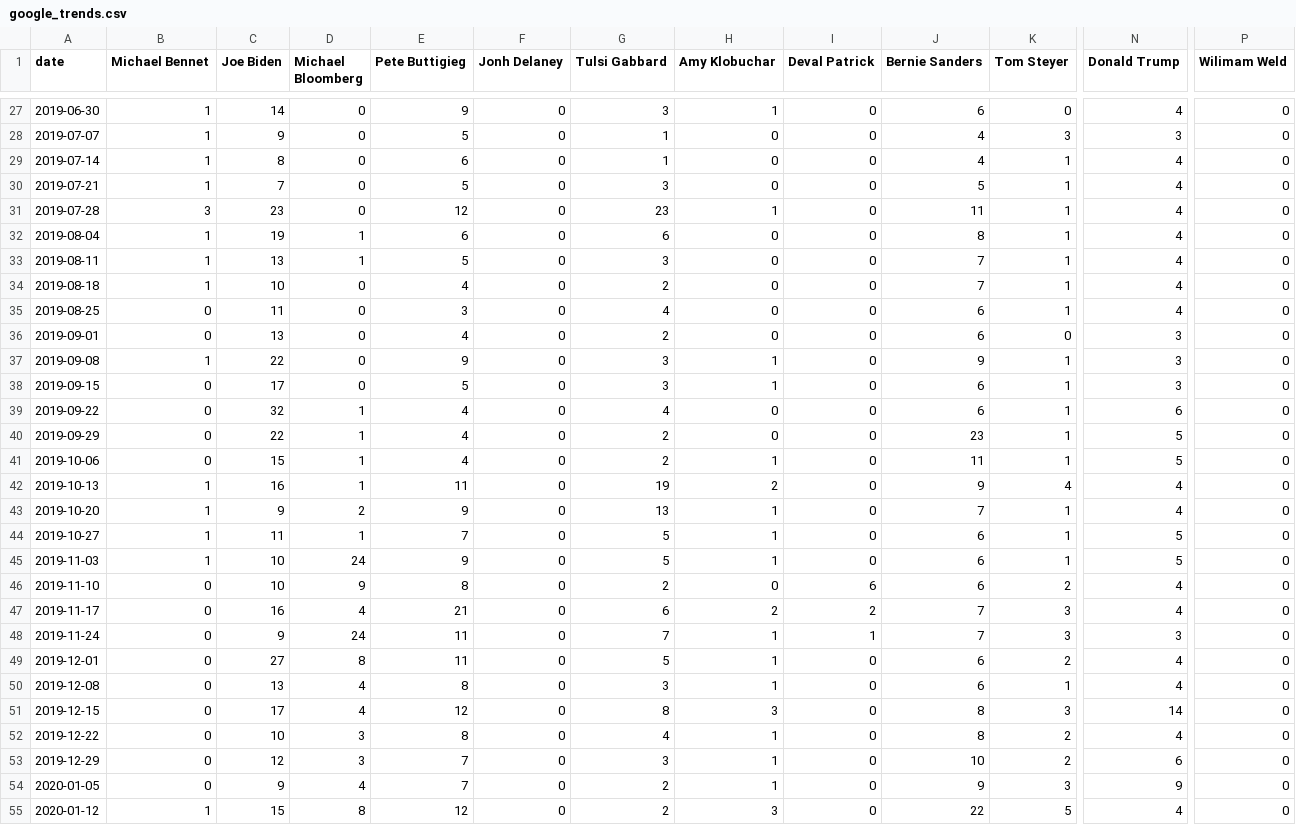
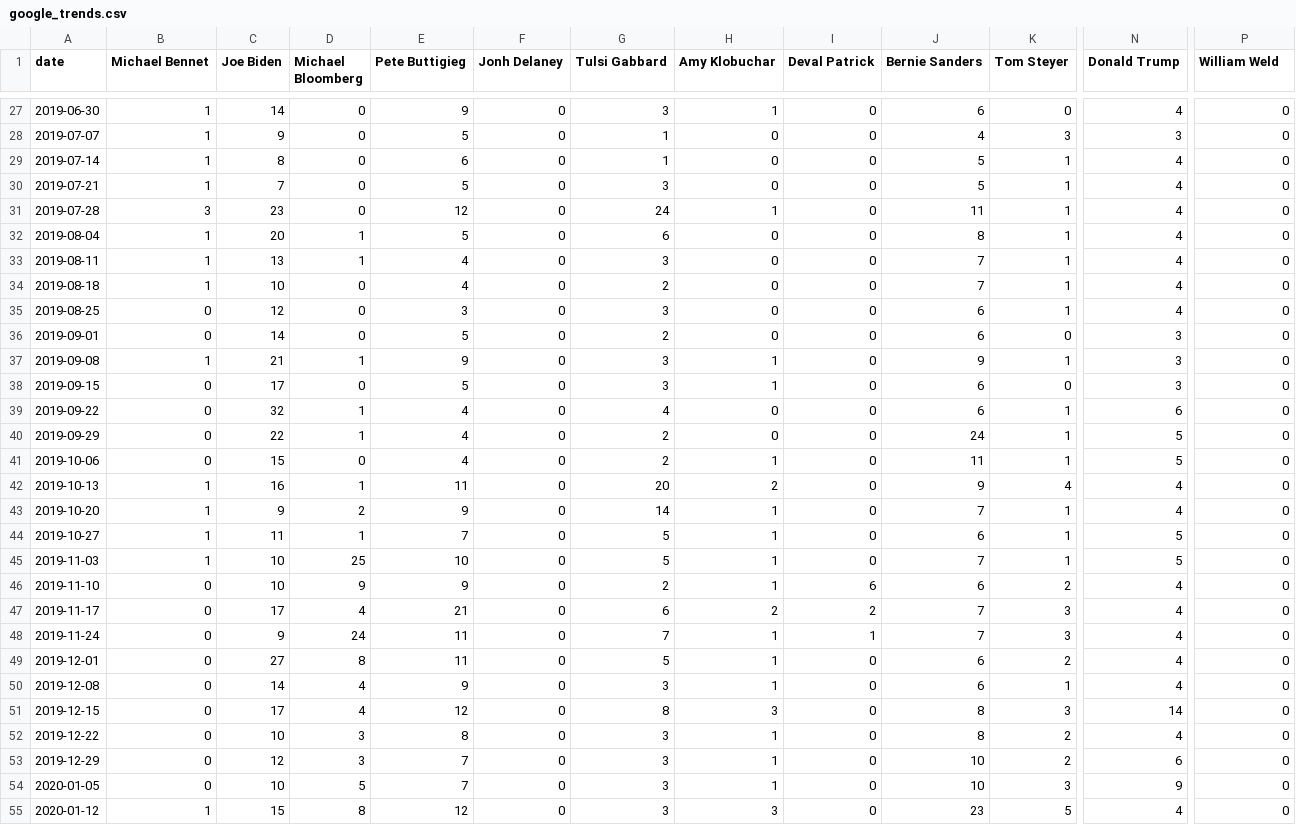
Before and after one commit to datascienceucsc/dss-cruzhacks, a CSV file: data/google_trends.csv, drawn as a sheet; only a part is shown, gaps mark what is left out; the diff covers the shown part only; the diff names each change by its address in the sheet, - before the commit and + after, or states it on an @@ line.

```diff
--- a/data/google_trends.csv
+++ b/data/google_trends.csv
-P1: Wilimam Weld
+P1: William Weld
-J29 (Bernie Sanders): 4
+J29 (Bernie Sanders): 5
-G31 (Tulsi Gabbard): 23
+G31 (Tulsi Gabbard): 24
-C32 (Joe Biden): 19
+C32 (Joe Biden): 20
-E32 (Pete Buttigieg): 6
+E32 (Pete Buttigieg): 5
-E33 (Pete Buttigieg): 5
+E33 (Pete Buttigieg): 4
-C35 (Joe Biden): 11
+C35 (Joe Biden): 12
-G35 (Tulsi Gabbard): 4
+G35 (Tulsi Gabbard): 3
-C36 (Joe Biden): 13
+C36 (Joe Biden): 14
-E36 (Pete Buttigieg): 4
+E36 (Pete Buttigieg): 5
-C37 (Joe Biden): 22
+C37 (Joe Biden): 21
-D37 (Michael Bloomberg): 0
+D37 (Michael Bloomberg): 1
-K38 (Tom Steyer): 1
+K38 (Tom Steyer): 0
-J40 (Bernie Sanders): 23
+J40 (Bernie Sanders): 24
-D41 (Michael Bloomberg): 1
+D41 (Michael Bloomberg): 0
-G42 (Tulsi Gabbard): 19
+G42 (Tulsi Gabbard): 20
-G43 (Tulsi Gabbard): 13
+G43 (Tulsi Gabbard): 14
-D45 (Michael Bloomberg): 24
+D45 (Michael Bloomberg): 25
-E45 (Pete Buttigieg): 9
+E45 (Pete Buttigieg): 10
-J45 (Bernie Sanders): 6
+J45 (Bernie Sanders): 7
-E46 (Pete Buttigieg): 8
+E46 (Pete Buttigieg): 9
-H46 (Amy Klobuchar): 0
+H46 (Amy Klobuchar): 1
-C47 (Joe Biden): 16
+C47 (Joe Biden): 17
-N48 (Donald Trump): 3
+N48 (Donald Trump): 4
-C50 (Joe Biden): 13
+C50 (Joe Biden): 14
-E50 (Pete Buttigieg): 8
+E50 (Pete Buttigieg): 9
-G52 (Tulsi Gabbard): 4
+G52 (Tulsi Gabbard): 3
-C54 (Joe Biden): 9
+C54 (Joe Biden): 10
-D54 (Michael Bloomberg): 4
+D54 (Michael Bloomberg): 5
-G54:G55 (Tulsi Gabbard): 2
+G54:G55 (Tulsi Gabbard): 3
-J54 (Bernie Sanders): 9
+J54 (Bernie Sanders): 10
-J55 (Bernie Sanders): 22
+J55 (Bernie Sanders): 23
```
Also changed, not shown: 23 edited cells elsewhere in this file.
